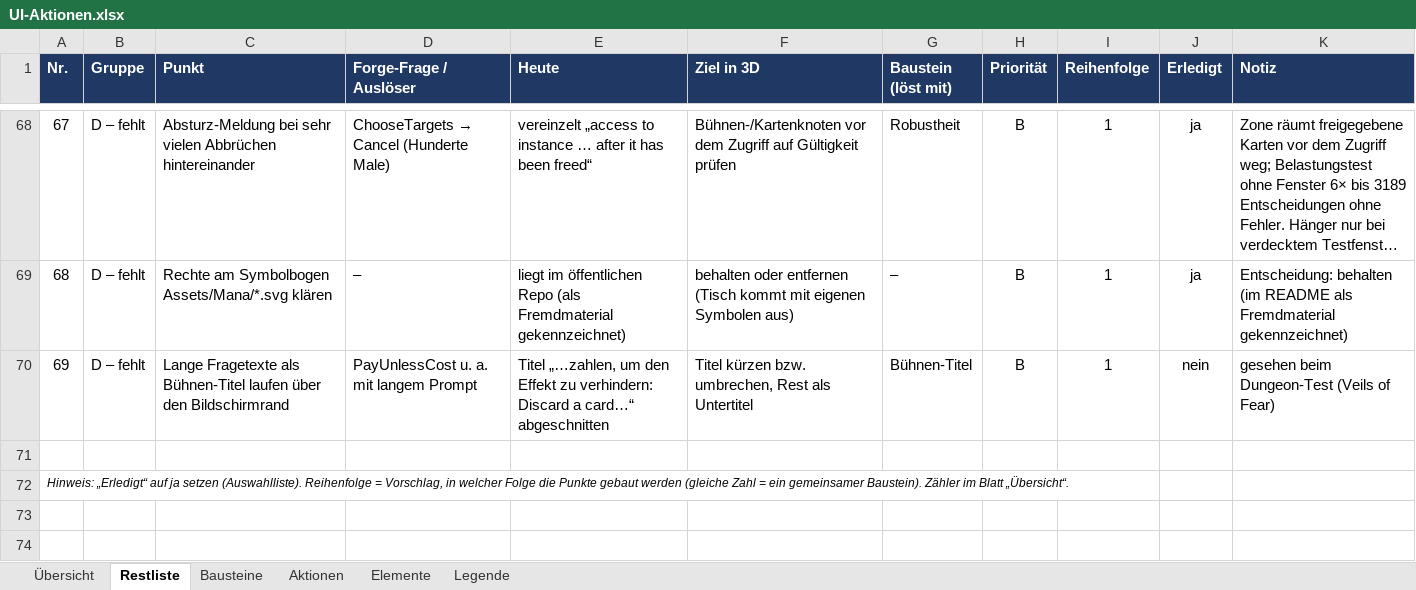
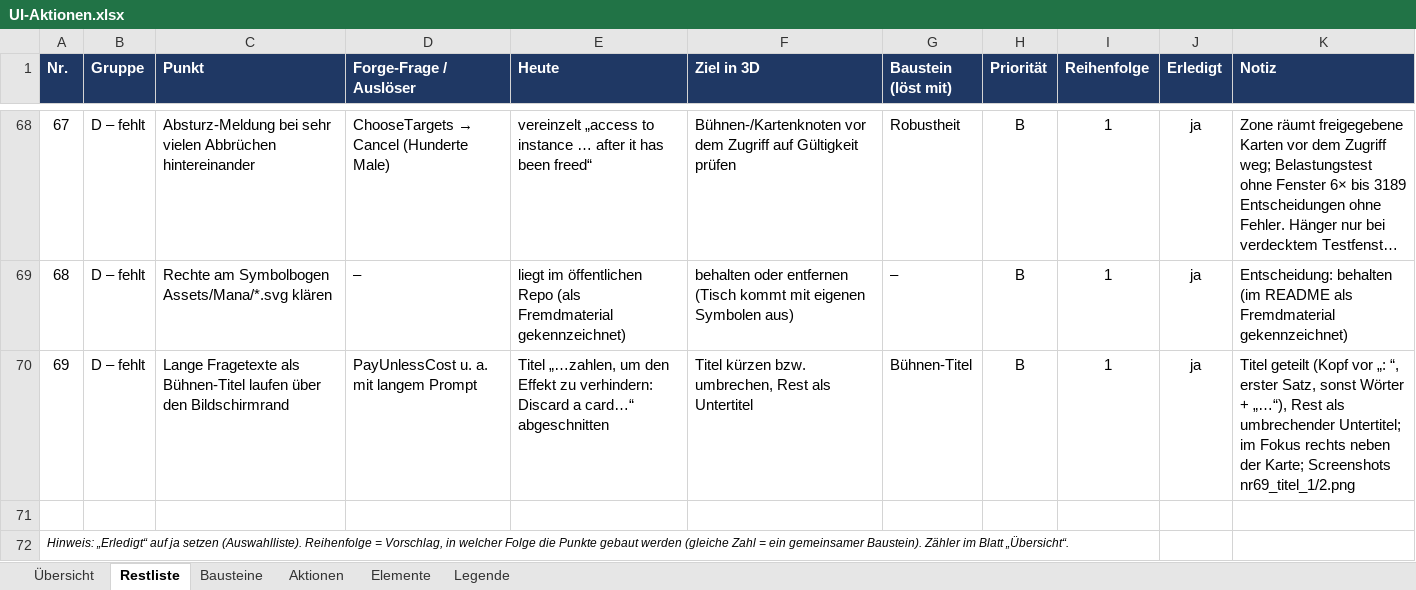
Before and after one commit to wowseer/MTG_Clash_Client, an Excel workbook: docs/UI-Aktionen.xlsx, sheet Restliste, drawn as a sheet; only a part is shown, gaps mark what is left out; long unchanged cells end in …; values as stored, in another font and other column widths than the file's, no borders; conditional formats not drawn; the diff names each change by its address in the sheet, - before the commit and + after, or states it on an @@ line.

```diff
--- a/docs/UI-Aktionen.xlsx (sheet Restliste)
+++ b/docs/UI-Aktionen.xlsx (sheet Restliste)
-J70 (Erledigt): nein
+J70 (Erledigt): ja
-K70 (Notiz): gesehen beim Dungeon-Test (Veils of Fear)
+K70 (Notiz): Titel geteilt (Kopf vor „: “, erster Satz, sonst Wörter + „…“), Rest als umbrechender Untertitel; im Fokus rechts neben der Karte; Screenshots nr69_titel_1/2.png
```
Also changed, not shown: 3 other files.
